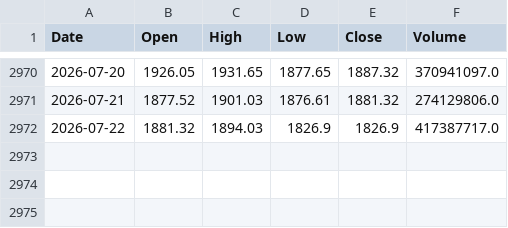
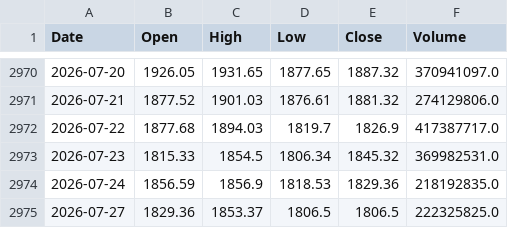
Before and after one commit to datnthe153187/Datnt_Smooth, a CSV file: df_vn30.csv, drawn as a sheet; only a part is shown, gaps mark what is left out.

```diff
--- a/df_vn30.csv
+++ b/df_vn30.csv
@@ -2971,2 +2971,5 @@ Date,Open,High,Low,Close,Volume
 2026-07-21,1877.52,1901.03,1876.61,1881.32,274129806.0
-2026-07-22,1881.32,1894.03,1826.9,1826.9,417387717.0
+2026-07-22,1877.68,1894.03,1819.7,1826.9,417387717.0
+2026-07-23,1815.33,1854.5,1806.34,1845.32,369982531.0
+2026-07-24,1856.59,1856.9,1818.53,1829.36,218192835.0
+2026-07-27,1829.36,1853.37,1806.5,1806.5,222325825.0
```
Also changed, not shown: nav.csv, pnl_live.csv.
